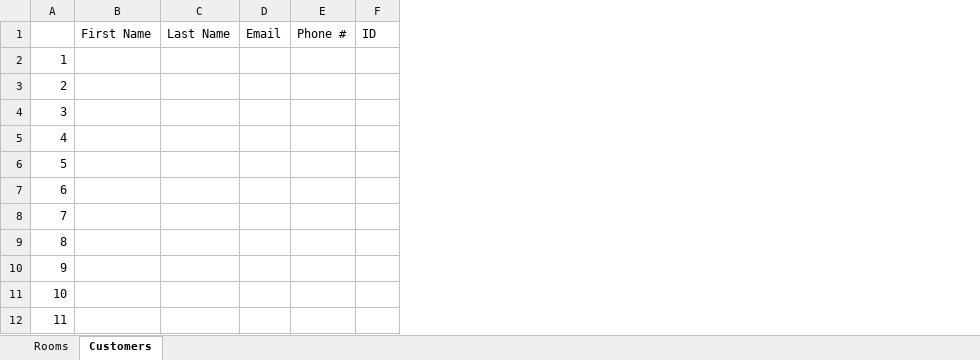
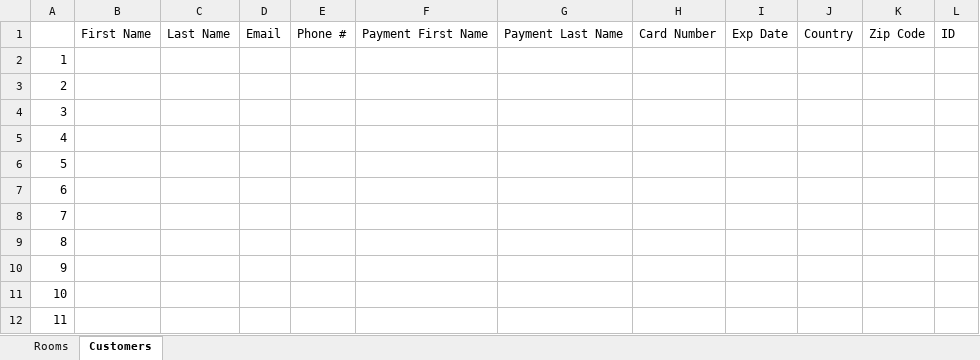
Before and after one commit to josegodinez25/Bit-by-Bit, an Excel workbook: HotelProject/Hotel Project.xlsx, sheet Customers, drawn as a sheet; only a part is shown; values as stored, in another font and other column widths than the file's, no borders; the diff names each change by its address in the sheet, - before the commit and + after, or states it on an @@ line.

```diff
--- a/HotelProject/Hotel Project.xlsx (sheet Customers)
+++ b/HotelProject/Hotel Project.xlsx (sheet Customers)
+column F, row 1: Payment First Name
+column G, row 1: Payment Last Name
+column H, row 1: Card Number
+column I, row 1: Exp Date
+column J, row 1: Country
+column K, row 1: Zip Code
```
Also changed, not shown: 2 other files.
